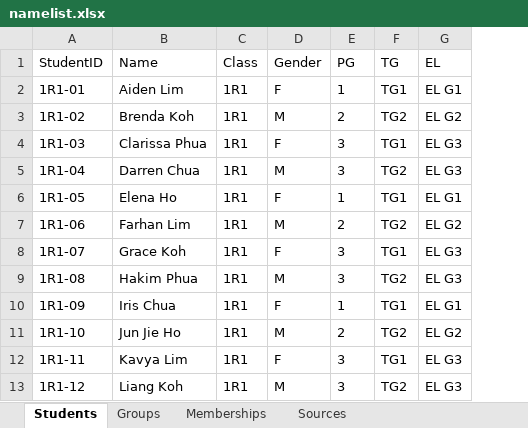
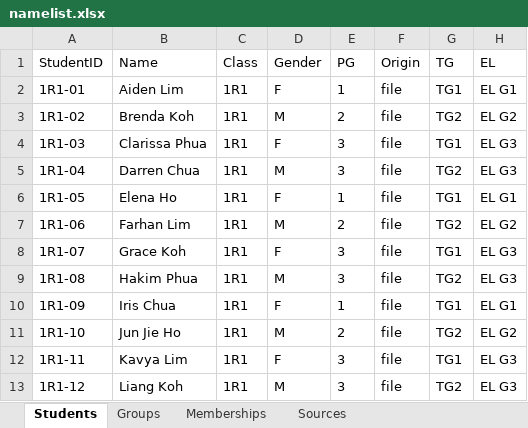
Before and after one commit to Planktonicker/namelistgenerator, an Excel workbook: sample/namelist.xlsx, sheet Students, drawn as a sheet; only a part is shown; values as stored, in another font and other column widths than the file's, no borders; the diff names each change by its address in the sheet, - before the commit and + after, or states it on an @@ line.

```diff
--- a/sample/namelist.xlsx (sheet Students)
+++ b/sample/namelist.xlsx (sheet Students)
+column F (Origin), rows 2-13: all file
```
Also changed, not shown: 9 other files.
